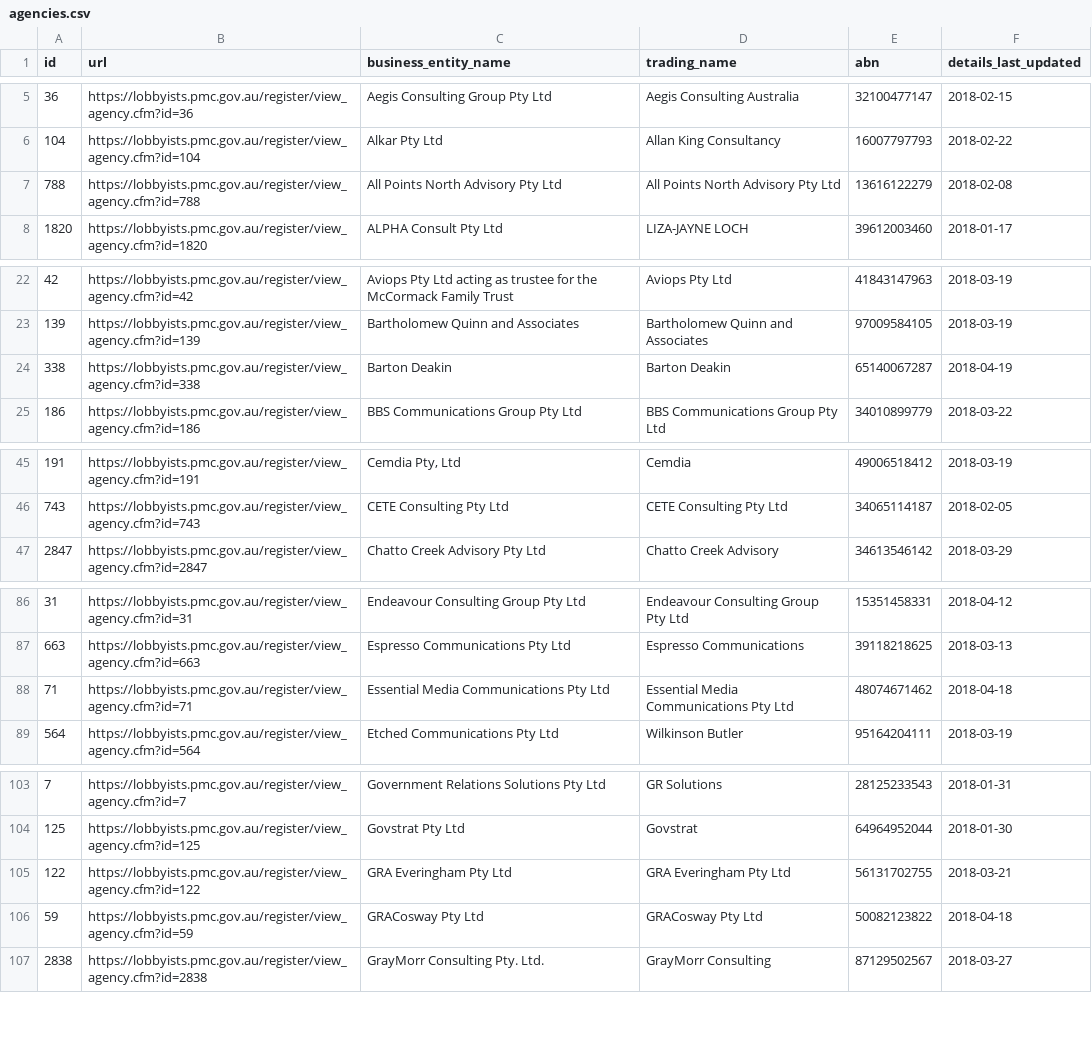
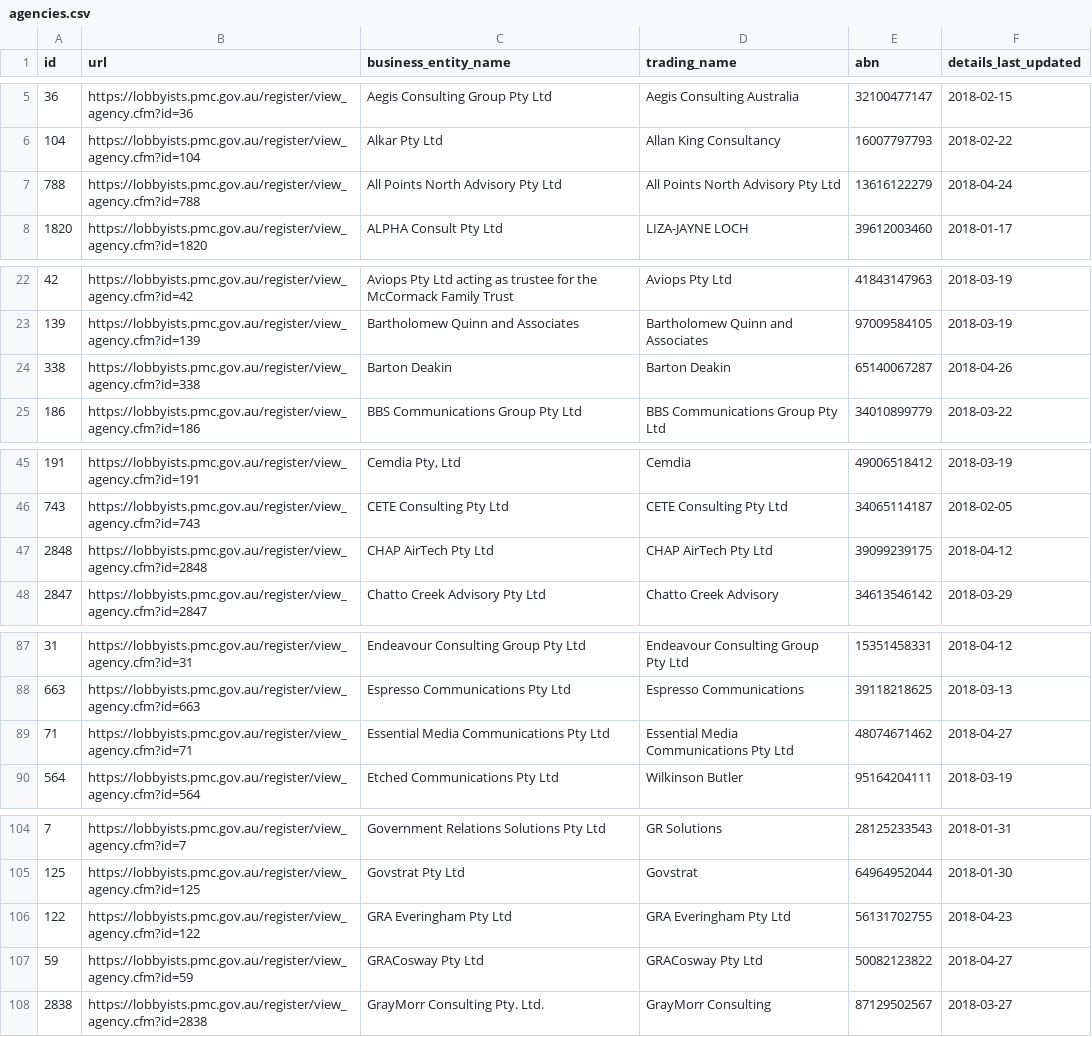
Before and after one commit to henare/australian_government_lobbyists_register, a CSV file: agencies.csv, drawn as a sheet; only a part is shown, gaps mark what is left out; the diff covers the shown part only.

```diff
--- a/agencies.csv
+++ b/agencies.csv
@@ -6,3 +6,3 @@ id,url,business_entity_name,trading_name,abn,details_last_updated
 104,https://lobbyists.pmc.gov.au/register/view_agency.cfm?id=104,Alkar Pty Ltd,Allan King Consultancy,16007797793,2018-02-22
-788,https://lobbyists.pmc.gov.au/register/view_agency.cfm?id=788,All Points North Advisory Pty Ltd,All Points North Advisory Pty Ltd,13616122279,2018-02-08
+788,https://lobbyists.pmc.gov.au/register/view_agency.cfm?id=788,All Points North Advisory Pty Ltd,All Points North Advisory Pty Ltd,13616122279,2018-04-24
 1820,https://lobbyists.pmc.gov.au/register/view_agency.cfm?id=1820,ALPHA Consult Pty Ltd,LIZA-JAYNE LOCH,39612003460,2018-01-17
@@ -23,3 +23,3 @@ id,url,business_entity_name,trading_name,abn,details_last_updated
 139,https://lobbyists.pmc.gov.au/register/view_agency.cfm?id=139,Bartholomew Quinn and Associates,Bartholomew Quinn and Associates,97009584105,2018-03-19
-338,https://lobbyists.pmc.gov.au/register/view_agency.cfm?id=338,Barton Deakin ,Barton Deakin,65140067287,2018-04-19
+338,https://lobbyists.pmc.gov.au/register/view_agency.cfm?id=338,Barton Deakin ,Barton Deakin,65140067287,2018-04-26
 186,https://lobbyists.pmc.gov.au/register/view_agency.cfm?id=186,BBS Communications Group Pty Ltd,BBS Communications Group Pty Ltd,34010899779,2018-03-22
@@ -46,2 +46,3 @@ id,url,business_entity_name,trading_name,abn,details_last_updated
 743,https://lobbyists.pmc.gov.au/register/view_agency.cfm?id=743,CETE Consulting Pty Ltd,CETE Consulting Pty Ltd,34065114187,2018-02-05
+2848,https://lobbyists.pmc.gov.au/register/view_agency.cfm?id=2848,CHAP AirTech Pty Ltd,CHAP AirTech Pty Ltd,39099239175,2018-04-12
 2847,https://lobbyists.pmc.gov.au/register/view_agency.cfm?id=2847,Chatto Creek Advisory Pty Ltd,Chatto Creek Advisory,34613546142,2018-03-29
@@ -87,3 +88,3 @@ id,url,business_entity_name,trading_name,abn,details_last_updated
 663,https://lobbyists.pmc.gov.au/register/view_agency.cfm?id=663,Espresso Communications Pty Ltd,Espresso Communications,39118218625,2018-03-13
-71,https://lobbyists.pmc.gov.au/register/view_agency.cfm?id=71,Essential Media Communications Pty Ltd,Essential Media Communications Pty Ltd,48074671462,2018-04-18
+71,https://lobbyists.pmc.gov.au/register/view_agency.cfm?id=71,Essential Media Communications Pty Ltd,Essential Media Communications Pty Ltd,48074671462,2018-04-27
 564,https://lobbyists.pmc.gov.au/register/view_agency.cfm?id=564,Etched Communications Pty Ltd,Wilkinson Butler,95164204111,2018-03-19
@@ -104,4 +105,4 @@ id,url,business_entity_name,trading_name,abn,details_last_updated
 125,https://lobbyists.pmc.gov.au/register/view_agency.cfm?id=125,Govstrat Pty Ltd,Govstrat,64964952044,2018-01-30
-122,https://lobbyists.pmc.gov.au/register/view_agency.cfm?id=122,GRA Everingham Pty Ltd,GRA Everingham Pty Ltd,56131702755,2018-03-21
-59,https://lobbyists.pmc.gov.au/register/view_agency.cfm?id=59,GRACosway Pty Ltd,GRACosway Pty Ltd,50082123822,2018-04-18
+122,https://lobbyists.pmc.gov.au/register/view_agency.cfm?id=122,GRA Everingham Pty Ltd,GRA Everingham Pty Ltd,56131702755,2018-04-23
+59,https://lobbyists.pmc.gov.au/register/view_agency.cfm?id=59,GRACosway Pty Ltd,GRACosway Pty Ltd,50082123822,2018-04-27
 2838,https://lobbyists.pmc.gov.au/register/view_agency.cfm?id=2838,GrayMorr Consulting Pty. Ltd.,GrayMorr Consulting,87129502567,2018-03-27
```
Also changed, not shown: 1 edited cell elsewhere in this file, clients.csv, lobbyists.csv, 1 other file.
